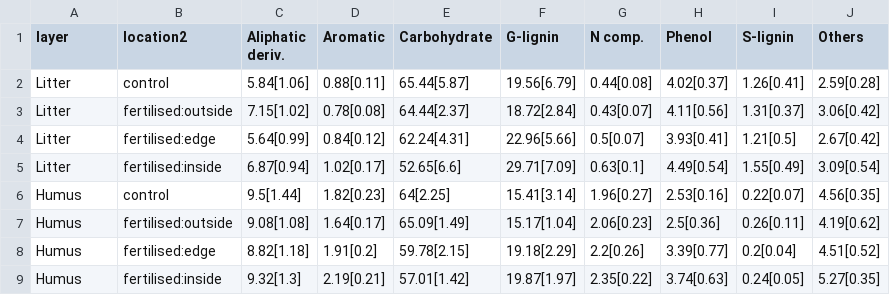
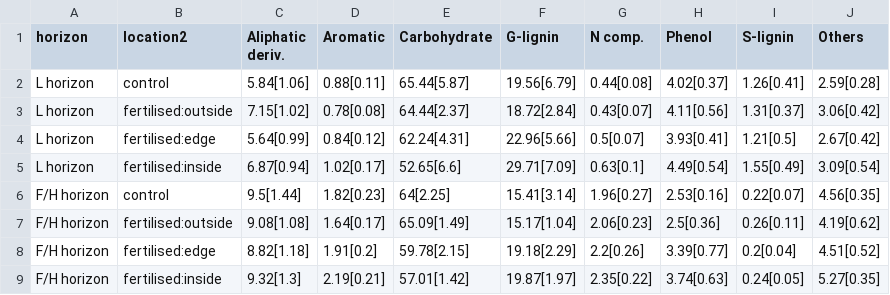
Before and after one commit to ShunHasegawa/Rosinedal-Summary, a CSV file: Output/Tables/Pyrolysis_product.csv, drawn as a sheet.

```diff
--- a/Output/Tables/Pyrolysis_product.csv
+++ b/Output/Tables/Pyrolysis_product.csv
@@ -1,9 +1,9 @@
-"layer","location2","Aliphatic deriv.","Aromatic","Carbohydrate","G-lignin","N comp.","Phenol","S-lignin","Others"
-"Litter","control","5.84[1.06]","0.88[0.11]","65.44[5.87]","19.56[6.79]","0.44[0.08]","4.02[0.37]","1.26[0.41]","2.59[0.28]"
-"Litter","fertilised:outside","7.15[1.02]","0.78[0.08]","64.44[2.37]","18.72[2.84]","0.43[0.07]","4.11[0.56]","1.31[0.37]","3.06[0.42]"
-"Litter","fertilised:edge","5.64[0.99]","0.84[0.12]","62.24[4.31]","22.96[5.66]","0.5[0.07]","3.93[0.41]","1.21[0.5]","2.67[0.42]"
-"Litter","fertilised:inside","6.87[0.94]","1.02[0.17]","52.65[6.6]","29.71[7.09]","0.63[0.1]","4.49[0.54]","1.55[0.49]","3.09[0.54]"
-"Humus","control","9.5[1.44]","1.82[0.23]","64[2.25]","15.41[3.14]","1.96[0.27]","2.53[0.16]","0.22[0.07]","4.56[0.35]"
-"Humus","fertilised:outside","9.08[1.08]","1.64[0.17]","65.09[1.49]","15.17[1.04]","2.06[0.23]","2.5[0.36]","0.26[0.11]","4.19[0.62]"
-"Humus","fertilised:edge","8.82[1.18]","1.91[0.2]","59.78[2.15]","19.18[2.29]","2.2[0.26]","3.39[0.77]","0.2[0.04]","4.51[0.52]"
-"Humus","fertilised:inside","9.32[1.3]","2.19[0.21]","57.01[1.42]","19.87[1.97]","2.35[0.22]","3.74[0.63]","0.24[0.05]","5.27[0.35]"
+"horizon","location2","Aliphatic deriv.","Aromatic","Carbohydrate","G-lignin","N comp.","Phenol","S-lignin","Others"
+"L horizon","control","5.84[1.06]","0.88[0.11]","65.44[5.87]","19.56[6.79]","0.44[0.08]","4.02[0.37]","1.26[0.41]","2.59[0.28]"
+"L horizon","fertilised:outside","7.15[1.02]","0.78[0.08]","64.44[2.37]","18.72[2.84]","0.43[0.07]","4.11[0.56]","1.31[0.37]","3.06[0.42]"
+"L horizon","fertilised:edge","5.64[0.99]","0.84[0.12]","62.24[4.31]","22.96[5.66]","0.5[0.07]","3.93[0.41]","1.21[0.5]","2.67[0.42]"
+"L horizon","fertilised:inside","6.87[0.94]","1.02[0.17]","52.65[6.6]","29.71[7.09]","0.63[0.1]","4.49[0.54]","1.55[0.49]","3.09[0.54]"
+"F/H horizon","control","9.5[1.44]","1.82[0.23]","64[2.25]","15.41[3.14]","1.96[0.27]","2.53[0.16]","0.22[0.07]","4.56[0.35]"
+"F/H horizon","fertilised:outside","9.08[1.08]","1.64[0.17]","65.09[1.49]","15.17[1.04]","2.06[0.23]","2.5[0.36]","0.26[0.11]","4.19[0.62]"
+"F/H horizon","fertilised:edge","8.82[1.18]","1.91[0.2]","59.78[2.15]","19.18[2.29]","2.2[0.26]","3.39[0.77]","0.2[0.04]","4.51[0.52]"
+"F/H horizon","fertilised:inside","9.32[1.3]","2.19[0.21]","57.01[1.42]","19.87[1.97]","2.35[0.22]","3.74[0.63]","0.24[0.05]","5.27[0.35]"
```
Also changed, not shown: Output/Tables/NMR_product.csv, 23 other files.
